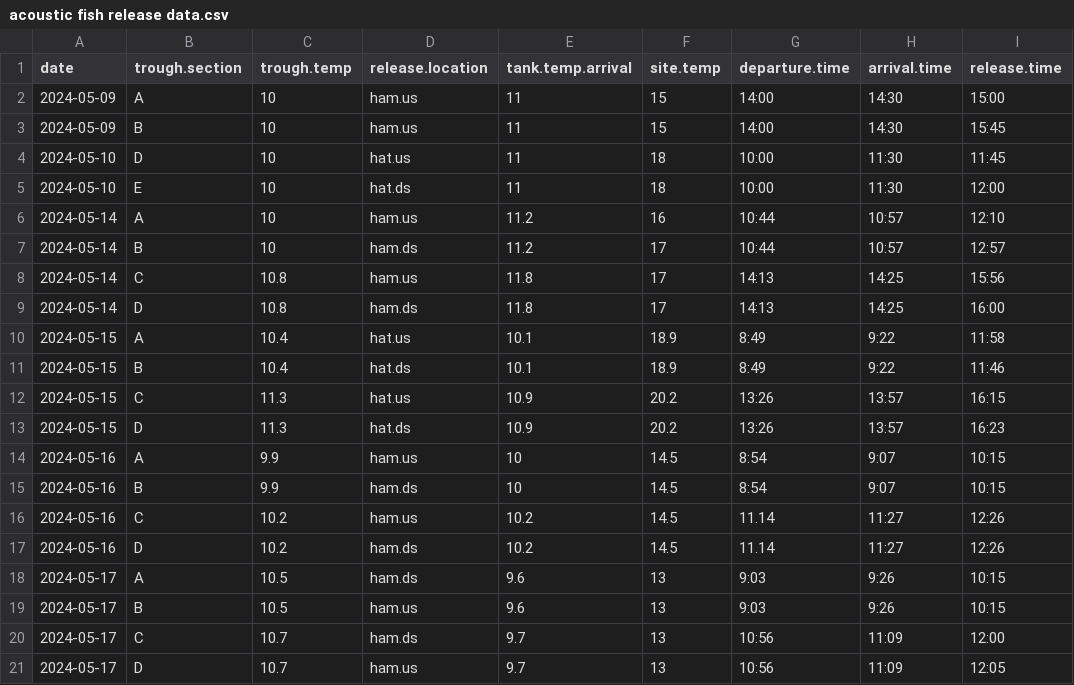
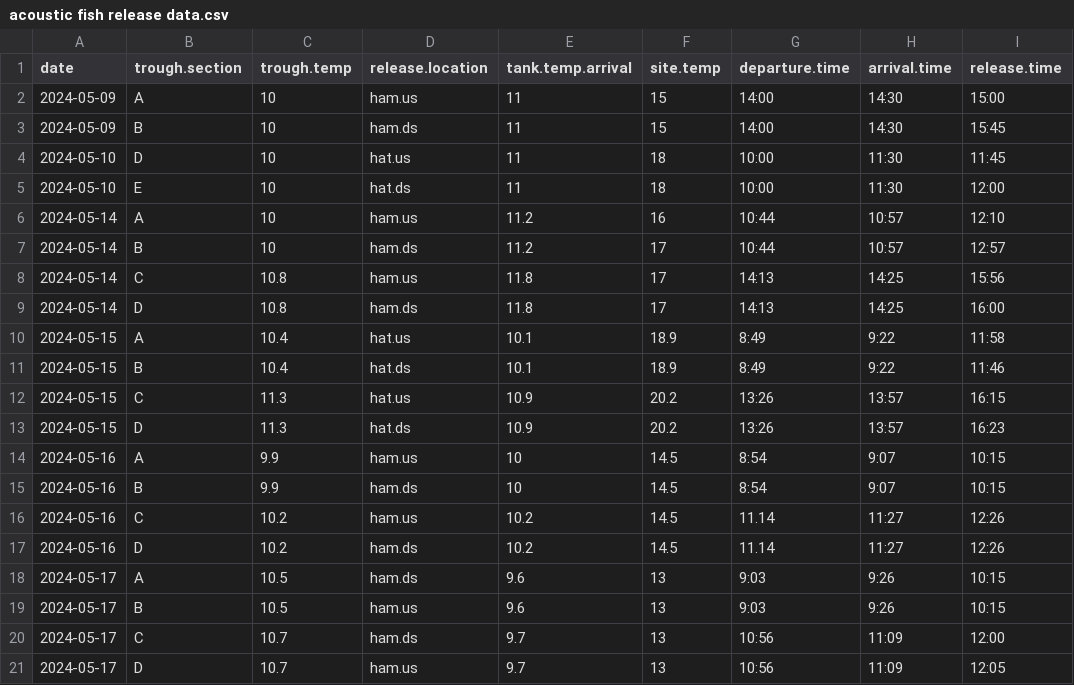
Before and after one commit to StephLingard/Pumpstation-Fish-Passage, a CSV file: raw data/acoustic fish release data.csv, drawn as a sheet; only a part is shown; the diff names each change by its address in the sheet, - before the commit and + after, or states it on an @@ line.

```diff
--- a/raw data/acoustic fish release data.csv
+++ b/raw data/acoustic fish release data.csv
-D3 (release.location): ham.us
+D3 (release.location): ham.ds
```
Also changed, not shown: raw data/acoustic tagging.csv, raw data/receiver metadata_2024.csv, 1 other file.
